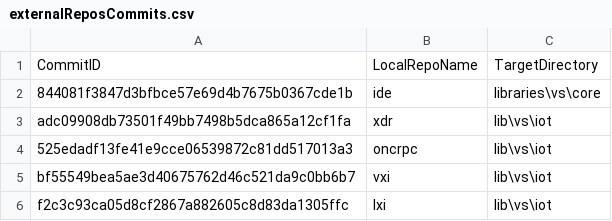
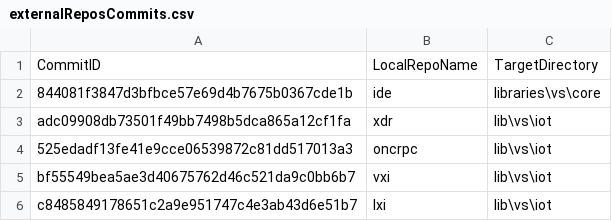
Before and after one commit to ATECoder/dn.lxi, a CSV file: externalReposCommits.csv, drawn as a sheet.

```diff
--- a/externalReposCommits.csv
+++ b/externalReposCommits.csv
@@ -5,2 +5,2 @@ adc09908db73501f49bb7498b5dca865a12cf1fa,xdr,lib\vs\iot
 bf55549bea5ae3d40675762d46c521da9c0bb6b7,vxi,lib\vs\iot
-f2c3c93ca05d8cf2867a882605c8d83da1305ffc,lxi,lib\vs\iot
+c8485849178651c2a9e951747c4e3ab43d6e51b7,lxi,lib\vs\iot
```
Also changed, not shown: 2 other files.
